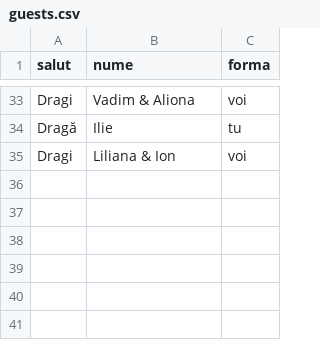
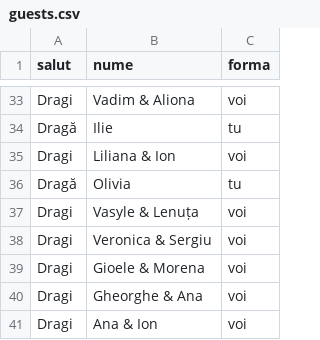
Before and after one commit to Kron4ck/invitatii-nunta, a CSV file: data/guests.csv, drawn as a sheet; only a part is shown, gaps mark what is left out; the diff names each change by its address in the sheet, - before the commit and + after, or states it on an @@ line.

```diff
--- a/data/guests.csv
+++ b/data/guests.csv
+row 36: Dragă | Olivia | tu
+row 37: Dragi | Vasyle & Lenuța | voi
+row 38: Dragi | Veronica & Sergiu | voi
+row 39: Dragi | Gioele & Morena | voi
+row 40: Dragi | Gheorghe & Ana | voi
+row 41: Dragi | Ana & Ion | voi
```
Also changed, not shown: data/links.csv, 1 other file.
